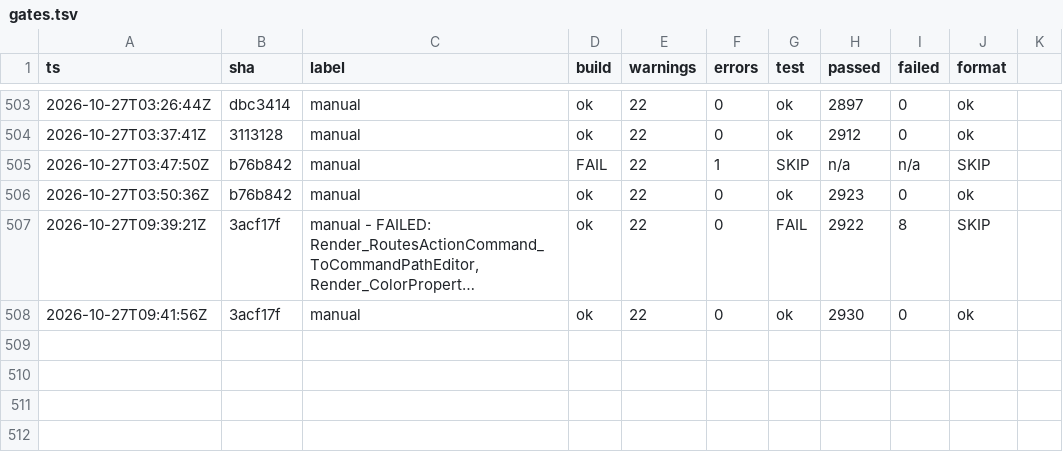
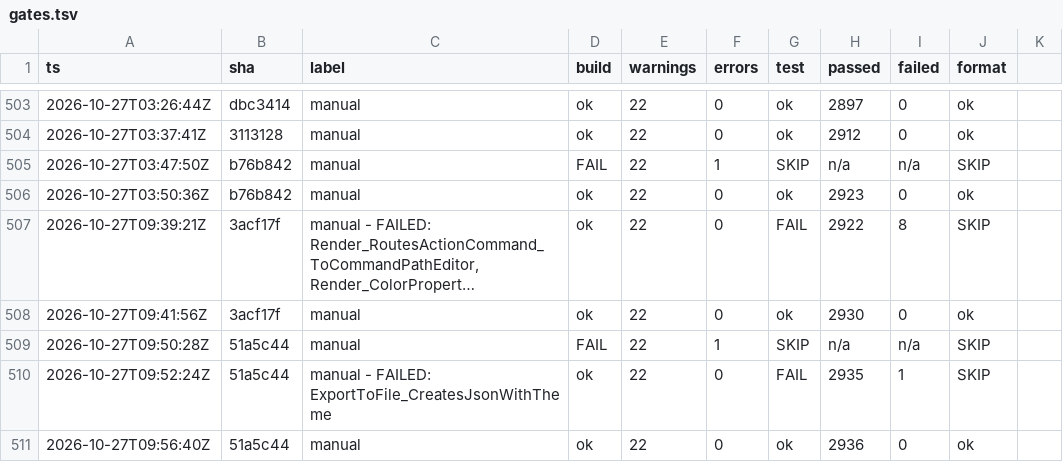
Before and after one commit to headpiece747/ModernWigiDash, a TSV file: .audit/gates.tsv, drawn as a sheet; only a part is shown, gaps mark what is left out; long unchanged cells end in ….

```diff
--- a/.audit/gates.tsv
+++ b/.audit/gates.tsv
@@ -508 +508,4 @@
 2026-10-27T09:41:56Z	3acf17f	manual	ok	22	0	ok	2930	0	ok
+2026-10-27T09:50:28Z	51a5c44	manual	FAIL	22	1	SKIP	n/a	n/a	SKIP
+2026-10-27T09:52:24Z	51a5c44	manual - FAILED: ExportToFile_CreatesJsonWithTheme	ok	22	0	FAIL	2935	1	SKIP
+2026-10-27T09:56:40Z	51a5c44	manual	ok	22	0	ok	2936	0	ok
```
Also changed, not shown: 3 other files.
